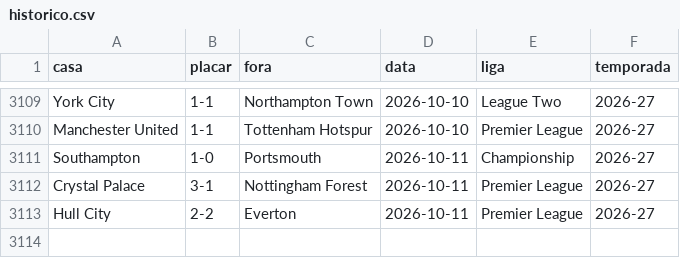
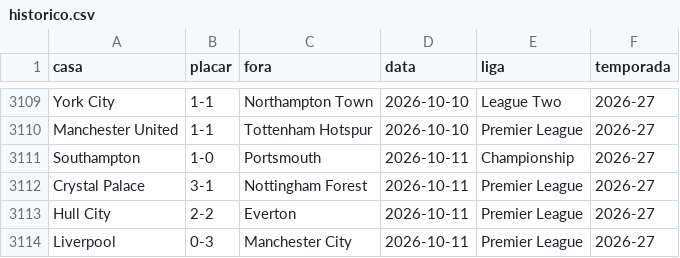
Before and after one commit to AlexTorres10/bbi-placares, a CSV file: data/historico.csv, drawn as a sheet; only a part is shown, gaps mark what is left out; the diff names each change by its address in the sheet, - before the commit and + after, or states it on an @@ line.

Commit message:
Placar — Liverpool 0-3 Manchester City (2026-10-11)

```diff
--- a/data/historico.csv
+++ b/data/historico.csv
+row 3114: Liverpool | 0-3 | Manchester City | 2026-10-11 | Premier League | 2026-27
```
Also changed, not shown: data/posicoes.csv, 1 other file.
